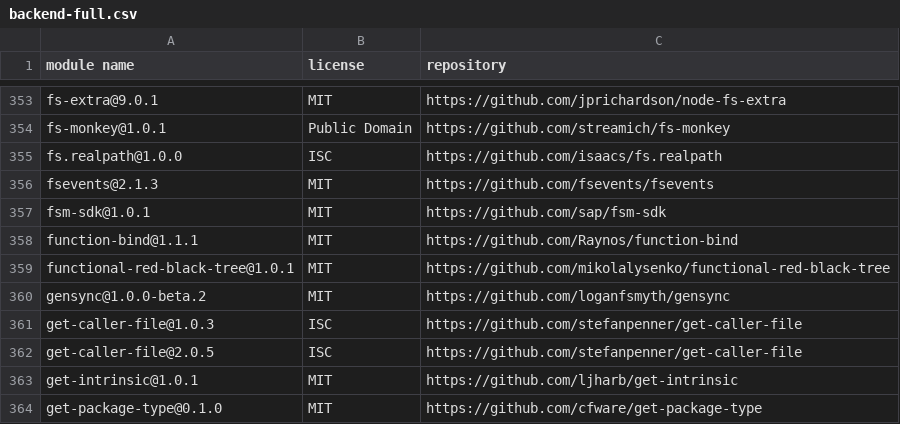
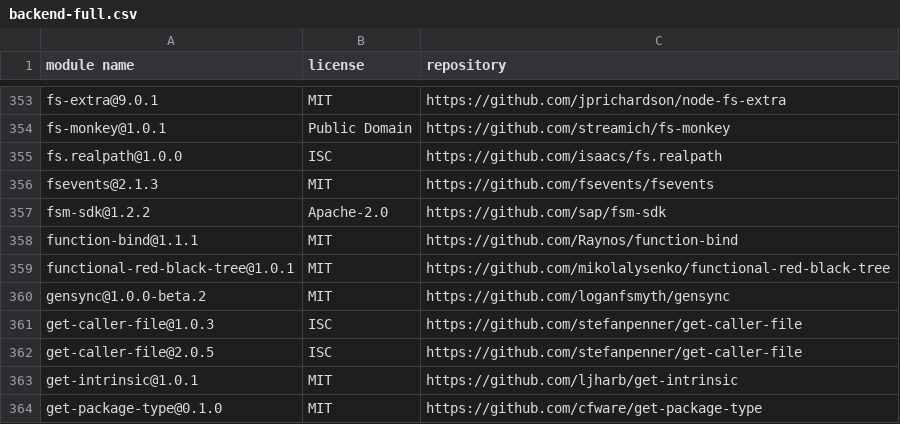
Before and after one commit to SAP-samples/fsm-scheduling-samples, a CSV file: docs/3rd-party-licenses/backend-full.csv, drawn as a sheet; only a part is shown, gaps mark what is left out.

```diff
--- a/docs/3rd-party-licenses/backend-full.csv
+++ b/docs/3rd-party-licenses/backend-full.csv
@@ -356,3 +356,3 @@
 "fsevents@2.1.3","MIT","https://github.com/fsevents/fsevents"
-"fsm-sdk@1.0.1","MIT","https://github.com/sap/fsm-sdk"
+"fsm-sdk@1.2.2","Apache-2.0","https://github.com/sap/fsm-sdk"
 "function-bind@1.1.1","MIT","https://github.com/Raynos/function-bind"
```
Also changed, not shown: 5 other files.
